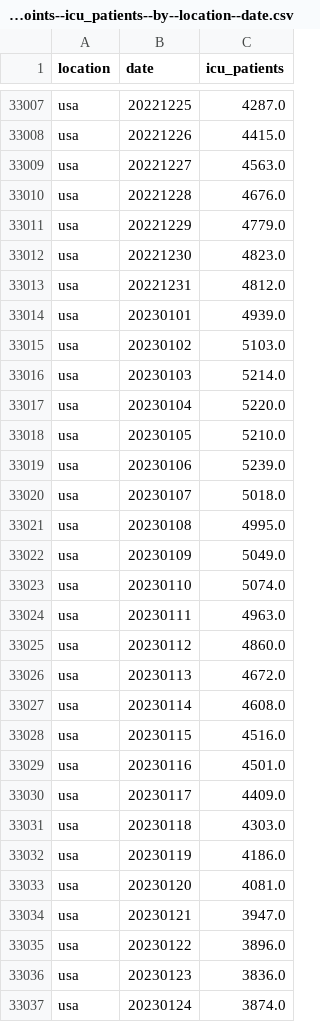
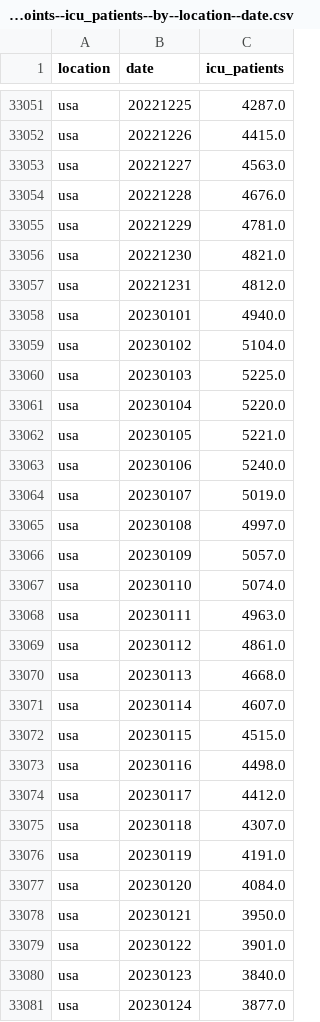
Before and after one commit to open-numbers/ddf--owid--covid_19, a CSV file: ddf--datapoints--icu_patients--by--location--date.csv, drawn as a sheet; only a part is shown, gaps mark what is left out; the diff covers the shown part only.

```diff
--- a/ddf--datapoints--icu_patients--by--location--date.csv
+++ b/ddf--datapoints--icu_patients--by--location--date.csv
@@ -33010,28 +33054,28 @@ usa,20221227,4563.0
 usa,20221228,4676.0
-usa,20221229,4779.0
-usa,20221230,4823.0
+usa,20221229,4781.0
+usa,20221230,4821.0
 usa,20221231,4812.0
-usa,20230101,4939.0
-usa,20230102,5103.0
-usa,20230103,5214.0
+usa,20230101,4940.0
+usa,20230102,5104.0
+usa,20230103,5225.0
 usa,20230104,5220.0
-usa,20230105,5210.0
-usa,20230106,5239.0
-usa,20230107,5018.0
-usa,20230108,4995.0
-usa,20230109,5049.0
+usa,20230105,5221.0
+usa,20230106,5240.0
+usa,20230107,5019.0
+usa,20230108,4997.0
+usa,20230109,5057.0
 usa,20230110,5074.0
 usa,20230111,4963.0
-usa,20230112,4860.0
-usa,20230113,4672.0
-usa,20230114,4608.0
-usa,20230115,4516.0
-usa,20230116,4501.0
-usa,20230117,4409.0
-usa,20230118,4303.0
-usa,20230119,4186.0
-usa,20230120,4081.0
-usa,20230121,3947.0
-usa,20230122,3896.0
-usa,20230123,3836.0
-usa,20230124,3874.0
+usa,20230112,4861.0
+usa,20230113,4668.0
+usa,20230114,4607.0
+usa,20230115,4515.0
+usa,20230116,4498.0
+usa,20230117,4412.0
+usa,20230118,4307.0
+usa,20230119,4191.0
+usa,20230120,4084.0
+usa,20230121,3950.0
+usa,20230122,3901.0
+usa,20230123,3840.0
+usa,20230124,3877.0
```
Also changed, not shown: 52 added rows and 18 edited cells elsewhere in this file, ddf--datapoints--hosp_patients--by--location--date.csv, ddf--datapoints--hosp_patients_per_million--by--location--date.csv, 34 other files.
